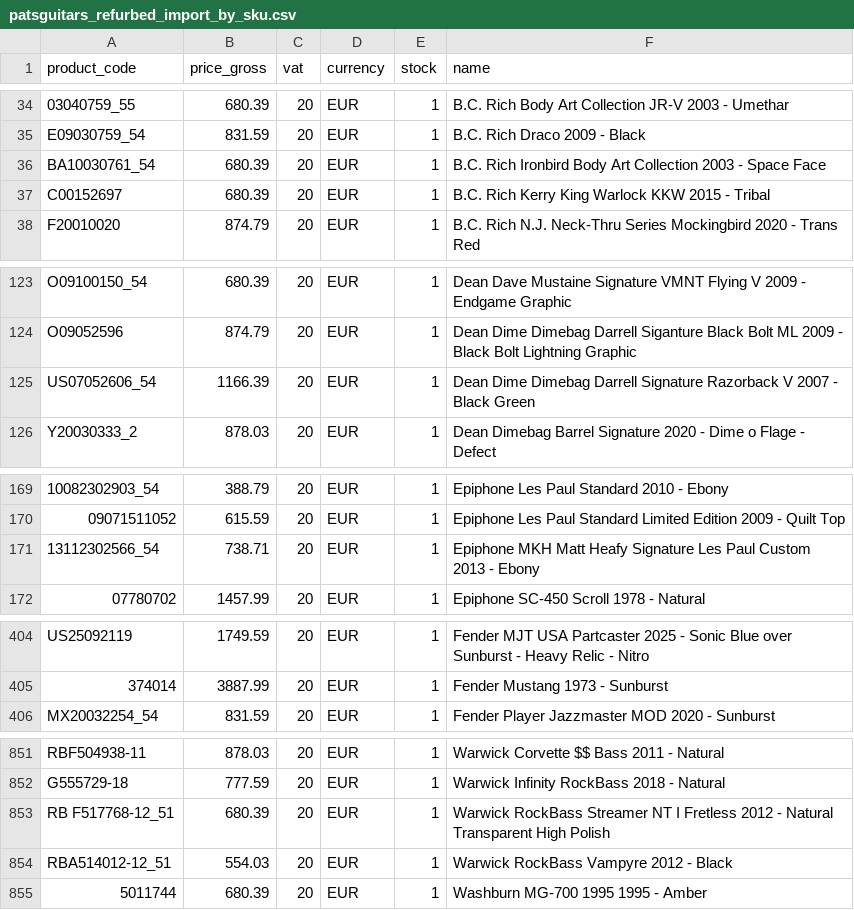
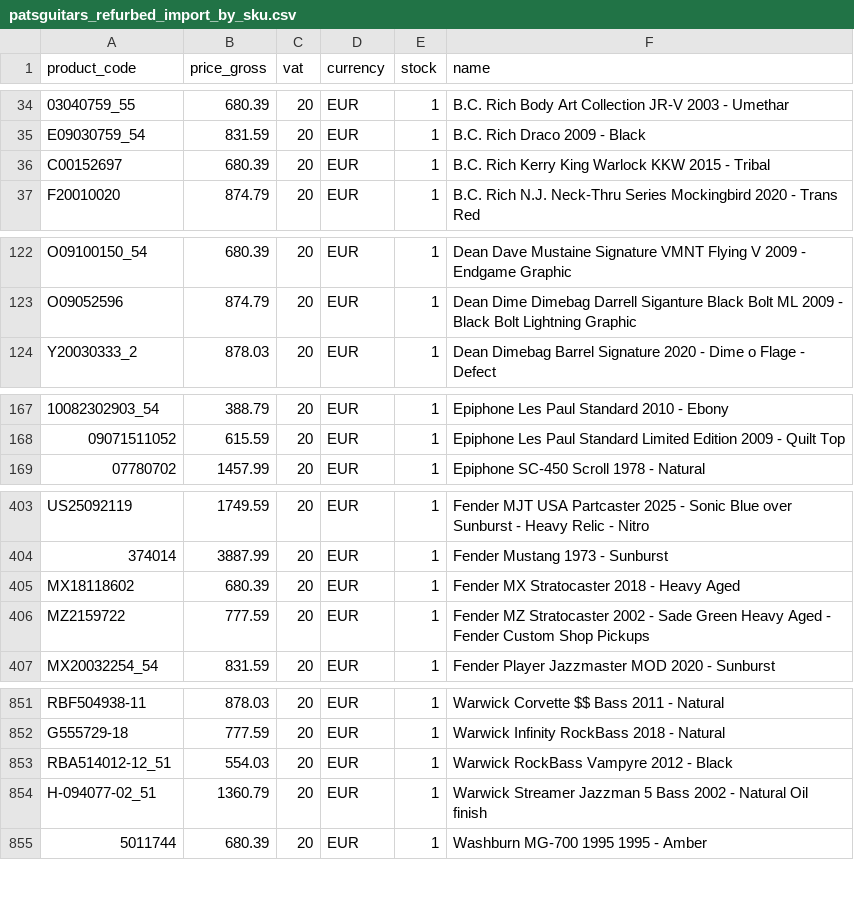
Before and after one commit to brendanrefurbed/supplier-feeds-public, a CSV file: patsguitars_refurbed_import_by_sku.csv, drawn as a sheet; only a part is shown, gaps mark what is left out; removed rows and columns are numbered as before the commit, all else as after; the diff covers the shown part only; the diff names each change by its address in the sheet, - before the commit and + after, or states it on an @@ line.

```diff
--- a/patsguitars_refurbed_import_by_sku.csv
+++ b/patsguitars_refurbed_import_by_sku.csv
-row 36: BA10030761_54 | 680.39 | 20 | EUR | 1 | B.C. Rich Ironbird Body Art Collection 2003 - Space Face
-row 125: US07052606_54 | 1166.39 | 20 | EUR | 1 | Dean Dime Dimebag Darrell Signature Razorback V 2007 - Black Green
-row 171: 13112302566_54 | 738.71 | 20 | EUR | 1 | Epiphone MKH Matt Heafy Signature Les Paul Custom 2013 - Ebony
+row 405: MX18118602 | 680.39 | 20 | EUR | 1 | Fender MX Stratocaster 2018 - Heavy Aged
+row 406: MZ2159722 | 777.59 | 20 | EUR | 1 | Fender MZ Stratocaster 2002 - Sade Green Heavy Aged - Fender Custom Shop Pickups
-row 853: RB F517768-12_51 | 680.39 | 20 | EUR | 1 | Warwick RockBass Streamer NT I Fretless 2012 - Natural Transparent High Polish
+row 854: H-094077-02_51 | 1360.79 | 20 | EUR | 1 | Warwick Streamer Jazzman 5 Bass 2002 - Natural Oil finish
```
Also changed, not shown: 4 added rows and 3 removed rows elsewhere in this file, patsguitars_refurbed_import.csv.
